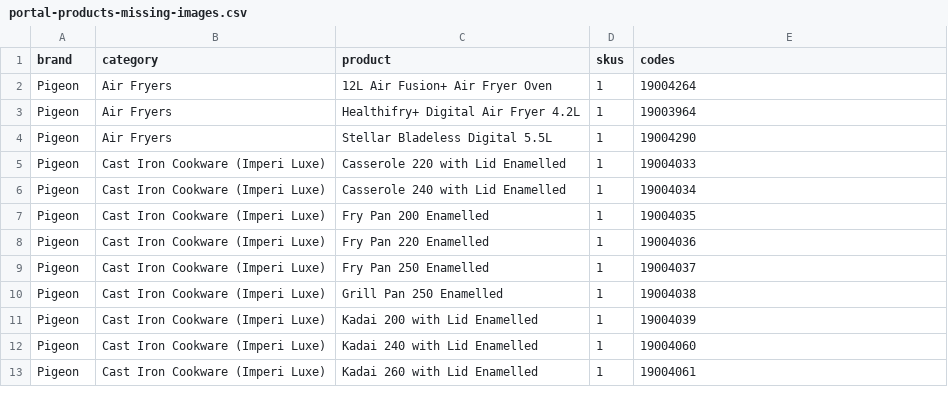
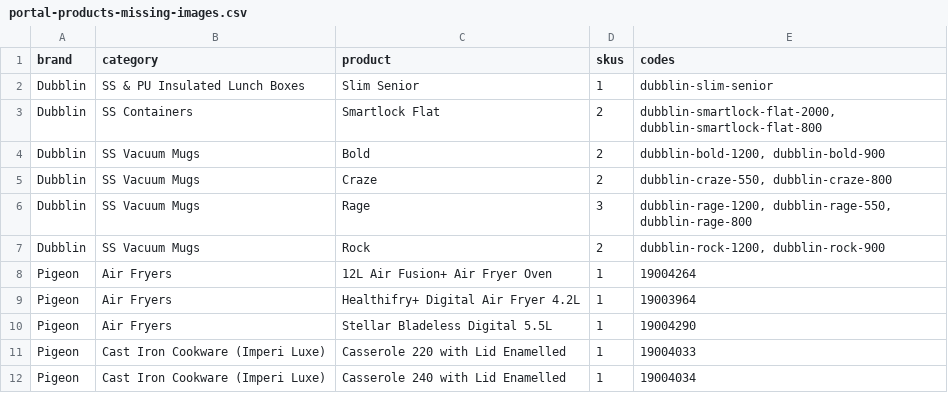
Before and after one commit to sarthak30-dot/swati-home-bazaar, a CSV file: portal-products-missing-images.csv, drawn as a sheet; only a part is shown; the shorter side is filled out with more unchanged rows.

```diff
--- a/portal-products-missing-images.csv
+++ b/portal-products-missing-images.csv
@@ -1,2 +1,8 @@
 brand,category,product,skus,codes
+Dubblin,SS & PU Insulated Lunch Boxes,Slim Senior,1,dubblin-slim-senior
+Dubblin,SS Containers,Smartlock Flat,2,"dubblin-smartlock-flat-2000, dubblin-smartlock-flat-800"
+Dubblin,SS Vacuum Mugs,Bold,2,"dubblin-bold-1200, dubblin-bold-900"
+Dubblin,SS Vacuum Mugs,Craze,2,"dubblin-craze-550, dubblin-craze-800"
+Dubblin,SS Vacuum Mugs,Rage,3,"dubblin-rage-1200, dubblin-rage-550, dubblin-rage-800"
+Dubblin,SS Vacuum Mugs,Rock,2,"dubblin-rock-1200, dubblin-rock-900"
 Pigeon,Air Fryers,12L Air Fusion+ Air Fryer Oven,1,19004264
```
Also changed, not shown: 3 other files.
